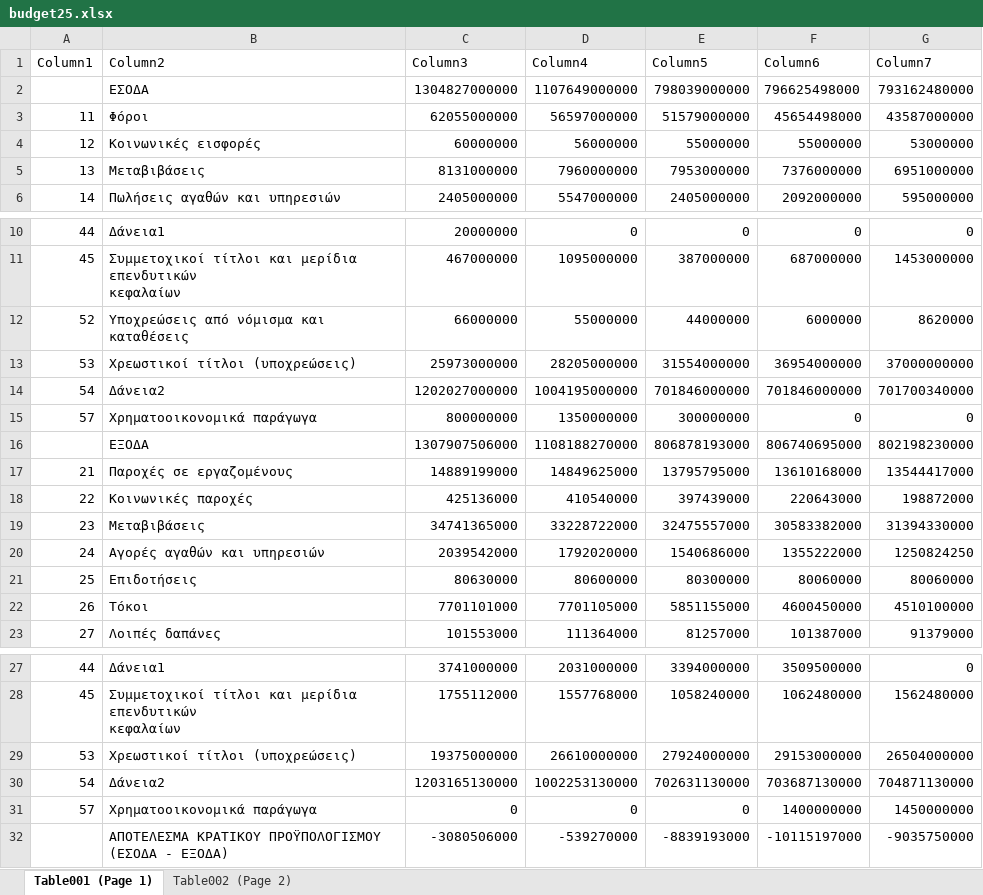
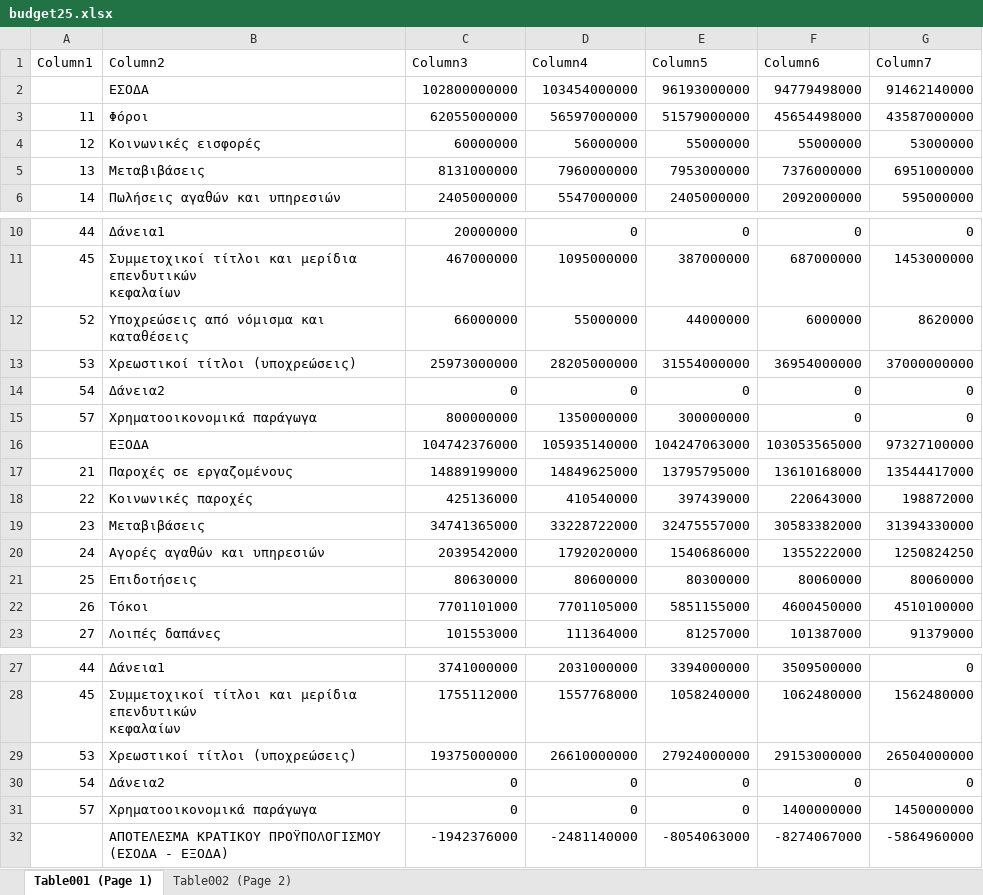
Before and after one commit to hlias-stvr/Budget, an Excel workbook: Budget_Surfers/src/main/resourses/budget25.xlsx, sheet Table001 (Page 1), drawn as a sheet; only a part is shown, gaps mark what is left out; values as stored, in another font and other column widths than the file's, no borders; table styles not drawn; removed rows and columns are numbered as before the commit, all else as after; the diff names each change by its address in the sheet, - before the commit and + after, or states it on an @@ line.

```diff
--- a/Budget_Surfers/src/main/resourses/budget25.xlsx (sheet Table001 (Page 1))
+++ b/Budget_Surfers/src/main/resourses/budget25.xlsx (sheet Table001 (Page 1))
-row 2:  | ΕΣΟΔΑ | 1304827000000 | 1107649000000 | 798039000000 | 796625498000 | 793162480000
+row 2:  | ΕΣΟΔΑ | 102800000000 | 103454000000 | 96193000000 | 94779498000 | 91462140000
-row 14: 54 | Δάνεια2 | 1202027000000 | 1004195000000 | 701846000000 | 701846000000 | 701700340000
+row 14: 54 | Δάνεια2 | 0 | 0 | 0 | 0 | 0
-row 16:  | ΕΞΟΔΑ | 1307907506000 | 1108188270000 | 806878193000 | 806740695000 | 802198230000
+row 16:  | ΕΞΟΔΑ | 104742376000 | 105935140000 | 104247063000 | 103053565000 | 97327100000
-row 30: 54 | Δάνεια2 | 1203165130000 | 1002253130000 | 702631130000 | 703687130000 | 704871130000
+row 30: 54 | Δάνεια2 | 0 | 0 | 0 | 0 | 0
-row 32:  | ΑΠΟΤΕΛΕΣΜΑ ΚΡΑΤΙΚΟΥ ΠΡΟΫΠΟΛΟΓΙΣΜΟΥ (ΕΣΟΔΑ - ΕΞΟΔΑ) | -3080506000 | -539270000 | -8839193000 | -10115197000 | -9035750000
+row 32:  | ΑΠΟΤΕΛΕΣΜΑ ΚΡΑΤΙΚΟΥ ΠΡΟΫΠΟΛΟΓΙΣΜΟΥ (ΕΣΟΔΑ - ΕΞΟΔΑ) | -1942376000 | -2481140000 | -8054063000 | -8274067000 | -5864960000
```
Also changed, not shown: sheet Table002 (Page 2), 3 other files.
